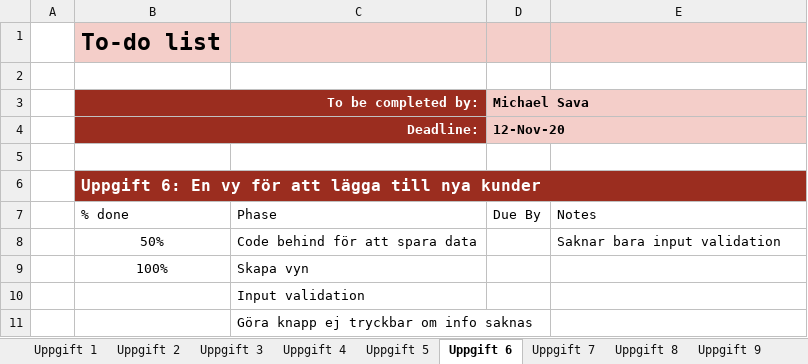
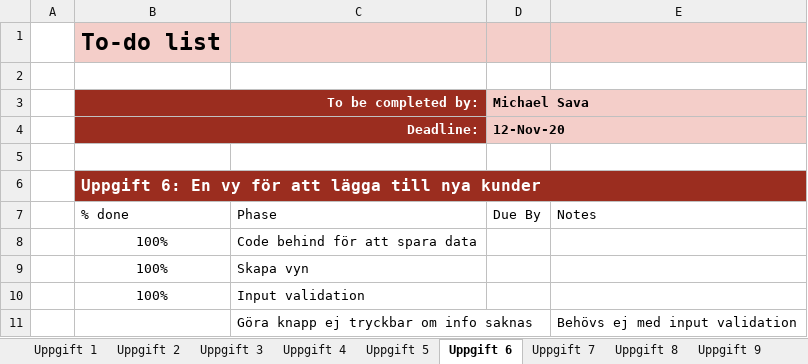
Before and after one commit to syron/GoldStarr-Trading, an Excel workbook: Projektplanering/To-do list.xlsx, sheet Uppgift 6, drawn as a sheet; values as stored, in another font and other column widths than the file's, no borders; conditional formats and table styles not drawn; removed rows and columns are numbered as before the commit, all else as after; the diff names each change by its address in the sheet, - before the commit and + after, or states it on an @@ line.

Commit message:
Updated To-Do list

```diff
--- a/Projektplanering/To-do list.xlsx (sheet Uppgift 6)
+++ b/Projektplanering/To-do list.xlsx (sheet Uppgift 6)
-row 8:  | 50% | Code behind för att spara data |  | Saknar bara input validation
+row 8:  | 100% | Code behind för att spara data
-B10 (To be completed by:): (empty)
+B10 (To be completed by:): 100%
-E11: (empty)
+E11: Behövs ej med input validation
```
